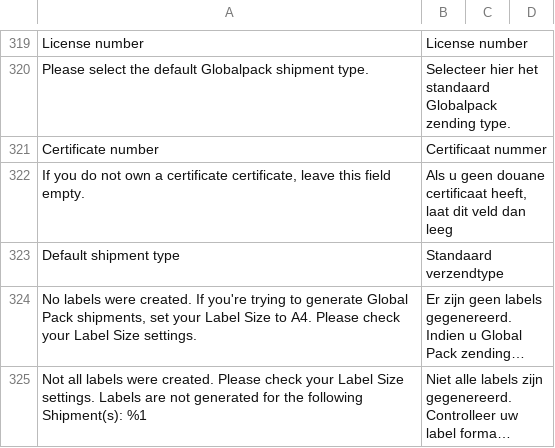
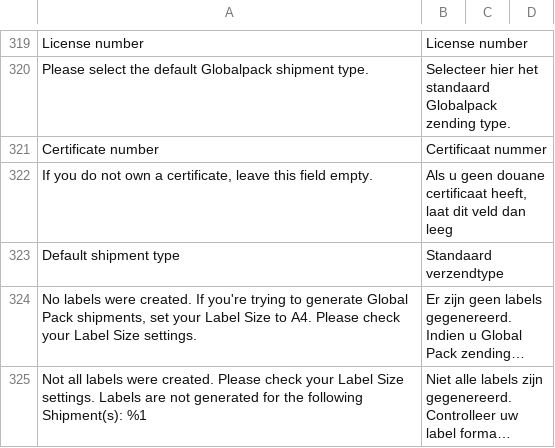
Before and after one commit to postnl/postnl-magento2, a CSV file: i18n/nl_NL.csv, drawn as a sheet; only a part is shown, gaps mark what is left out; long unchanged cells end in …; the diff names each change by its address in the sheet, - before the commit and + after, or states it on an @@ line.

```diff
--- a/i18n/nl_NL.csv
+++ b/i18n/nl_NL.csv
-A322: …own a certificate certificate, leave…
+A322: …own a certificate, leave…
```
Also changed, not shown: i18n/en_US.csv, 4 other files.
